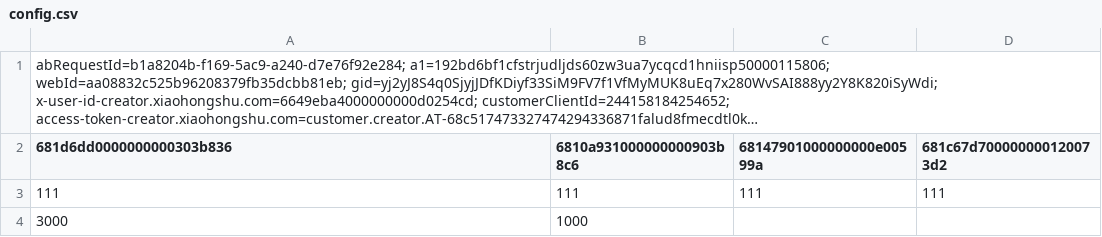
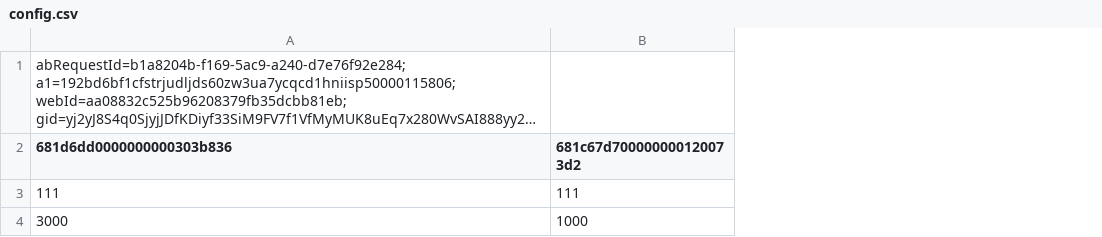
Before and after one commit to cqdjsp/xhs, a CSV file: config/config.csv, drawn as a sheet; long unchanged cells end in …; removed rows and columns are numbered as before the commit, all else as after; the diff names each change by its address in the sheet, - before the commit and + after, or states it on an @@ line.

```diff
--- a/config/config.csv
+++ b/config/config.csv
-column B (6810a931000000000903b8c6), rows 3-4: 111 | 1000
-column C (68147901000000000e00599a), row 3: 111
-B4 (681c67d700000000120073d2): (empty)
+B4 (681c67d700000000120073d2): 1000
```
Also changed, not shown: 7 other files.
